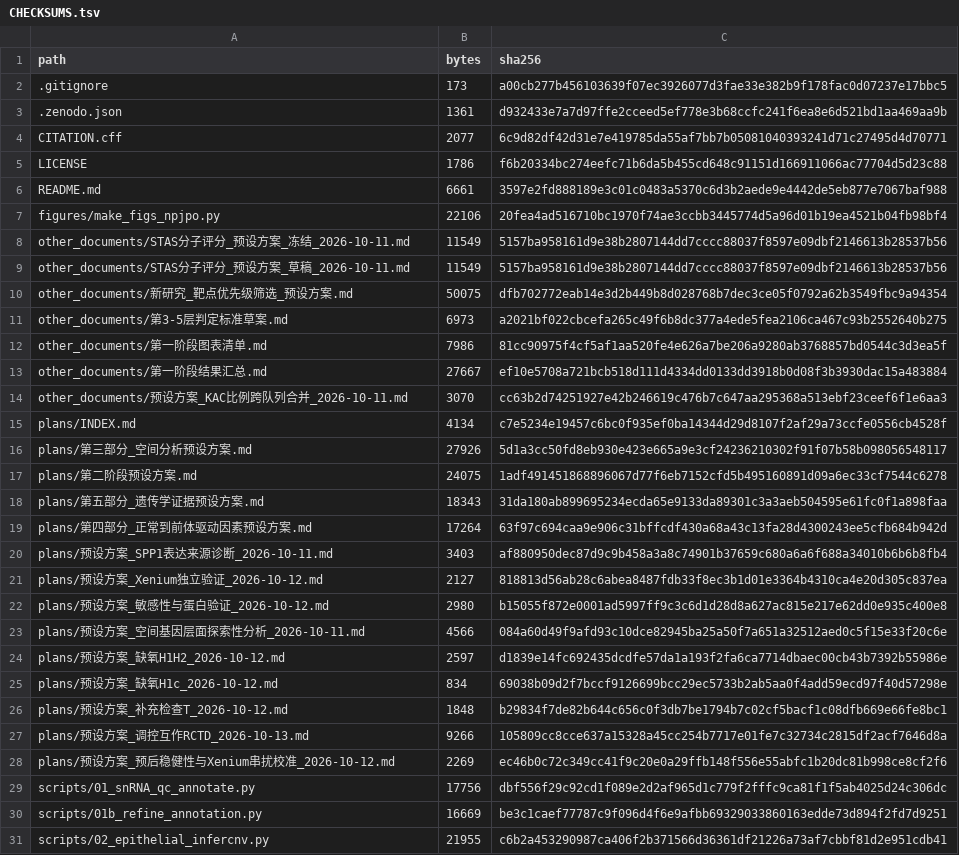
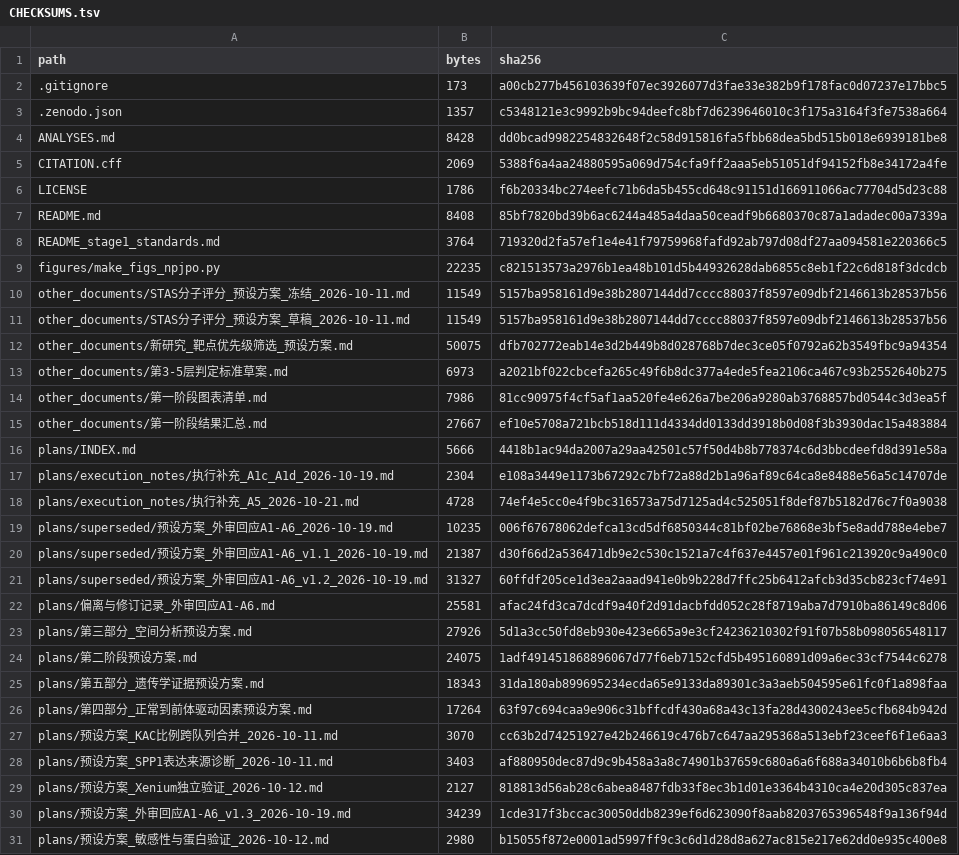
Before and after one commit to xuhao1002/ggn-spp1-code, a TSV file: CHECKSUMS.tsv, drawn as a sheet; only a part is shown; the shorter side is filled out with more unchanged rows; the diff covers the shown part only.

Commit message:
Release v1.1.0: external-review analyses (A1–A6, D1–D7), stage-1 standards, analysis register

```diff
--- a/CHECKSUMS.tsv
+++ b/CHECKSUMS.tsv
@@ -2,7 +2,9 @@ path	bytes	sha256
 .gitignore	173	a00cb277b456103639f07ec3926077d3fae33e382b9f178fac0d07237e17bbc5
-.zenodo.json	1361	d932433e7a7d97ffe2cceed5ef778e3b68ccfc241f6ea8e6d521bd1aa469aa9b
-CITATION.cff	2077	6c9d82df42d31e7e419785da55af7bb7b05081040393241d71c27495d4d70771
+.zenodo.json	1357	c5348121e3c9992b9bc94deefc8bf7d6239646010c3f175a3164f3fe7538a664
+ANALYSES.md	8428	dd0bcad9982254832648f2c58d915816fa5fbb68dea5bd515b018e6939181be8
+CITATION.cff	2069	5388f6a4aa24880595a069d754cfa9ff2aaa5eb51051df94152fb8e34172a4fe
 LICENSE	1786	f6b20334bc274eefc71b6da5b455cd648c91151d166911066ac77704d5d23c88
-README.md	6661	3597e2fd888189e3c01c0483a5370c6d3b2aede9e4442de5eb877e7067baf988
-figures/make_figs_npjpo.py	22106	20fea4ad516710bc1970f74ae3ccbb3445774d5a96d01b19ea4521b04fb98bf4
+README.md	8408	85bf7820bd39b6ac6244a485a4daa50ceadf9b6680370c87a1adadec00a7339a
+README_stage1_standards.md	3764	719320d2fa57ef1e4e41f79759968fafd92ab797d08df27aa094581e220366c5
+figures/make_figs_npjpo.py	22235	c821513573a2976b1ea48b101d5b44932628dab6855c8eb1f22c6d818f3dcdcb
 other_documents/STAS分子评分_预设方案_冻结_2026-10-11.md	11549	5157ba958161d9e38b2807144dd7cccc88037f8597e09dbf2146613b28537b56
@@ -13,4 +15,9 @@ other_documents/第一阶段图表清单.md	7986	81cc90975f4cf5af1aa520fe4e626a7
 other_documents/第一阶段结果汇总.md	27667	ef10e5708a721bcb518d111d4334dd0133dd3918b0d08f3b3930dac15a483884
-other_documents/预设方案_KAC比例跨队列合并_2026-10-11.md	3070	cc63b2d74251927e42b246619c476b7c647aa295368a513ebf23ceef6f1e6aa3
-plans/INDEX.md	4134	c7e5234e19457c6bc0f935ef0ba14344d29d8107f2af29a73ccfe0556cb4528f
+plans/INDEX.md	5666	4418b1ac94da2007a29aa42501c57f50d4b8b778374c6d3bbcdeefd8d391e58a
+plans/execution_notes/执行补充_A1c_A1d_2026-10-19.md	2304	e108a3449e1173b67292c7bf72a88d2b1a96af89c64ca8e8488e56a5c14707de
+plans/execution_notes/执行补充_A5_2026-10-21.md	4728	74ef4e5cc0e4f9bc316573a75d7125ad4c525051f8def87b5182d76c7f0a9038
+plans/superseded/预设方案_外审回应A1-A6_2026-10-19.md	10235	006f67678062defca13cd5df6850344c81bf02be76868e3bf5e8add788e4ebe7
+plans/superseded/预设方案_外审回应A1-A6_v1.1_2026-10-19.md	21387	d30f66d2a536471db9e2c530c1521a7c4f637e4457e01f961c213920c9a490c0
+plans/superseded/预设方案_外审回应A1-A6_v1.2_2026-10-19.md	31327	60ffdf205ce1d3ea2aaad941e0b9b228d7ffc25b6412afcb3d35cb823cf74e91
+plans/偏离与修订记录_外审回应A1-A6.md	25581	afac24fd3ca7dcdf9a40f2d91dacbfdd052c28f8719aba7d7910ba86149c8d06
 plans/第三部分_空间分析预设方案.md	27926	5d1a3cc50fd8eb930e423e665a9e3cf24236210302f91f07b58b098056548117
@@ -19,4 +26,6 @@ plans/第五部分_遗传学证据预设方案.md	18343	31da180ab899695234ecda65
 plans/第四部分_正常到前体驱动因素预设方案.md	17264	63f97c694caa9e906c31bffcdf430a68a43c13fa28d4300243ee5cfb684b942d
+plans/预设方案_KAC比例跨队列合并_2026-10-11.md	3070	cc63b2d74251927e42b246619c476b7c647aa295368a513ebf23ceef6f1e6aa3
 plans/预设方案_SPP1表达来源诊断_2026-10-11.md	3403	af880950dec87d9c9b458a3a8c74901b37659c680a6a6f688a34010b6b6b8fb4
 plans/预设方案_Xenium独立验证_2026-10-12.md	2127	818813d56ab28c6abea8487fdb33f8ec3b1d01e3364b4310ca4e20d305c837ea
+plans/预设方案_外审回应A1-A6_v1.3_2026-10-19.md	34239	1cde317f3bccac30050ddb8239ef6d623090f8aab8203765396548f9a136f94d
 plans/预设方案_敏感性与蛋白验证_2026-10-12.md	2980	b15055f872e0001ad5997ff9c3c6d1d28d8a627ac815e217e62dd0e935c400e8
```
Also changed, not shown: 29 added rows elsewhere in this file, 44 other files.
